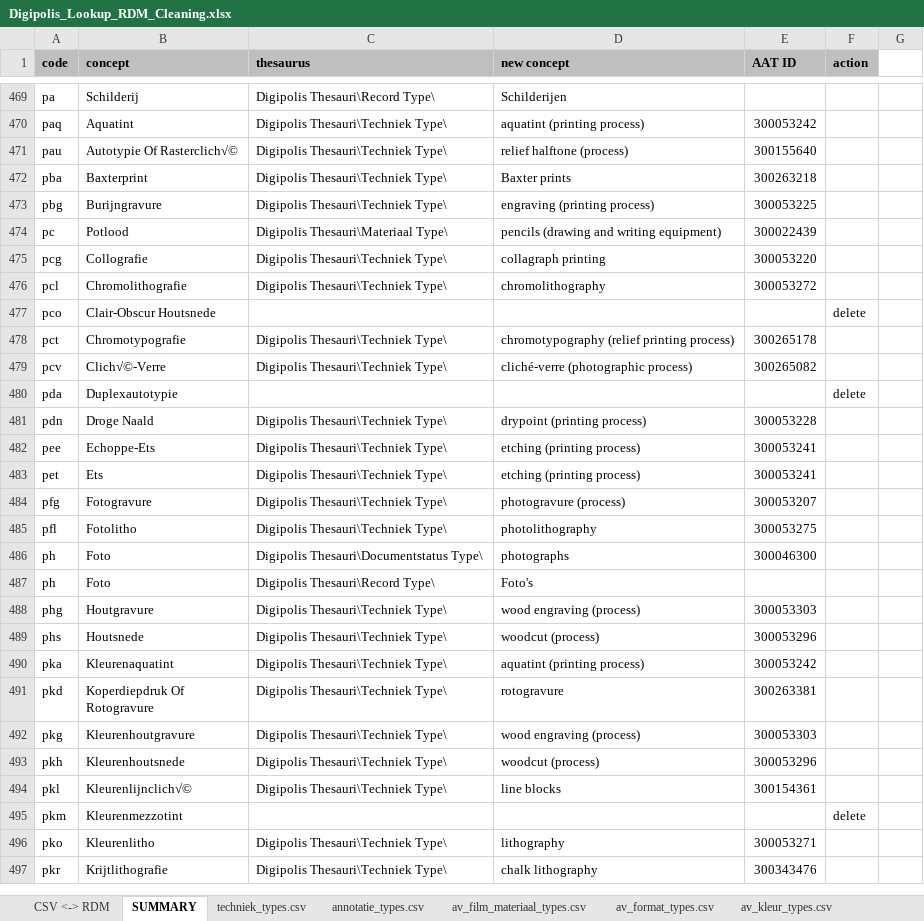
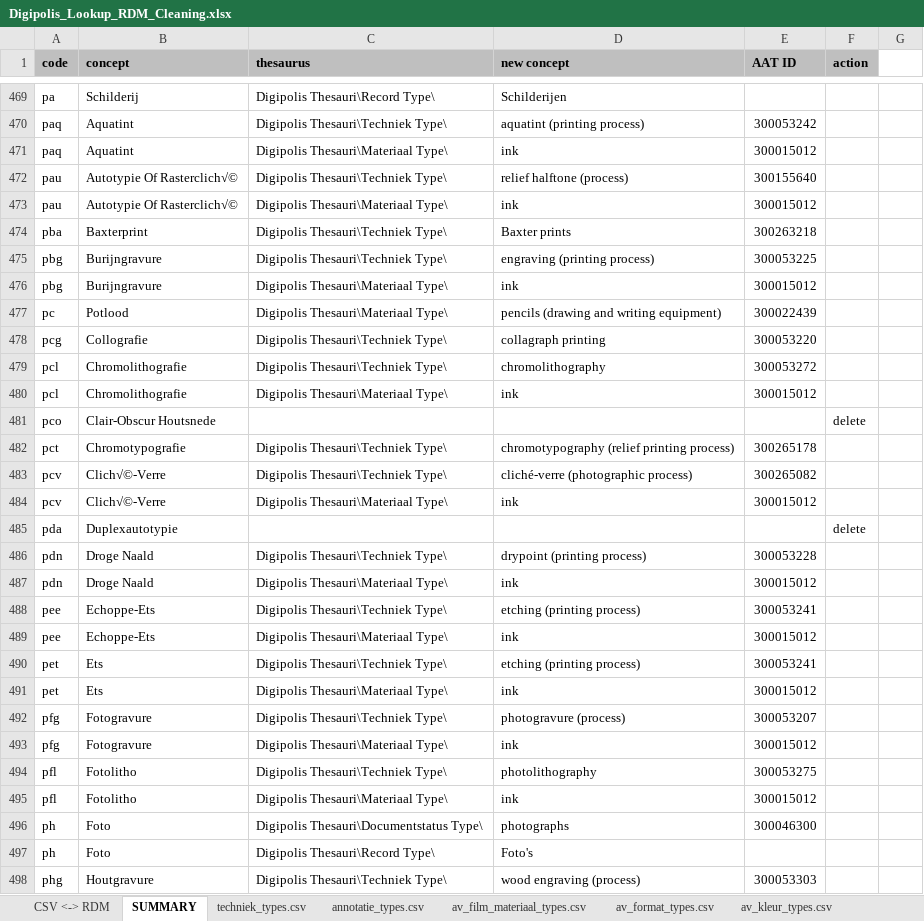
Before and after one commit to delving/digipolis-arches-pkg, an Excel workbook: admin/rdm/Digipolis_Lookup_RDM_Cleaning.xlsx, sheet SUMMARY, drawn as a sheet; only a part is shown, gaps mark what is left out; the shorter side is filled out with more unchanged rows; values as stored, in another font and other column widths than the file's, no borders; the diff covers the shown part only; the diff names each change by its address in the sheet, - before the commit and + after, or states it on an @@ line.

Commit message:
added missing technique / colour stuff:   -RDM: added Digipolis Thesauri\Materiaal Type\paint (AAT 300015029)   -RDM cleaning: added material mappings to techniques

```diff
--- a/admin/rdm/Digipolis_Lookup_RDM_Cleaning.xlsx (sheet SUMMARY)
+++ b/admin/rdm/Digipolis_Lookup_RDM_Cleaning.xlsx (sheet SUMMARY)
+row 471: paq | Aquatint | Digipolis Thesauri\Materiaal Type\ | ink | 300015012
+row 473: pau | Autotypie Of Rasterclich√© | Digipolis Thesauri\Materiaal Type\ | ink | 300015012
+row 476: pbg | Burijngravure | Digipolis Thesauri\Materiaal Type\ | ink | 300015012
+row 480: pcl | Chromolithografie | Digipolis Thesauri\Materiaal Type\ | ink | 300015012
+row 484: pcv | Clich√©-Verre | Digipolis Thesauri\Materiaal Type\ | ink | 300015012
+row 487: pdn | Droge Naald | Digipolis Thesauri\Materiaal Type\ | ink | 300015012
+row 489: pee | Echoppe-Ets | Digipolis Thesauri\Materiaal Type\ | ink | 300015012
+row 491: pet | Ets | Digipolis Thesauri\Materiaal Type\ | ink | 300015012
+row 493: pfg | Fotogravure | Digipolis Thesauri\Materiaal Type\ | ink | 300015012
+row 495: pfl | Fotolitho | Digipolis Thesauri\Materiaal Type\ | ink | 300015012
```
Also changed, not shown: 32 added rows elsewhere in this sheet, sheet techniek_types.csv, 1 other file.
